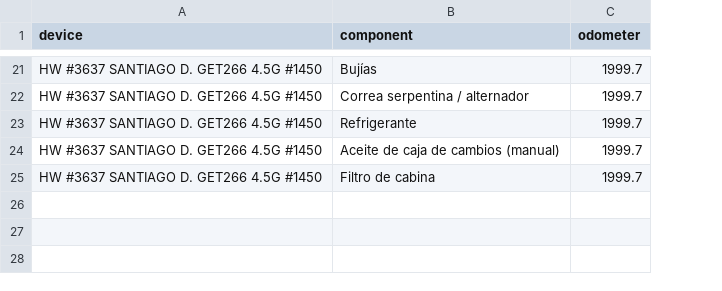
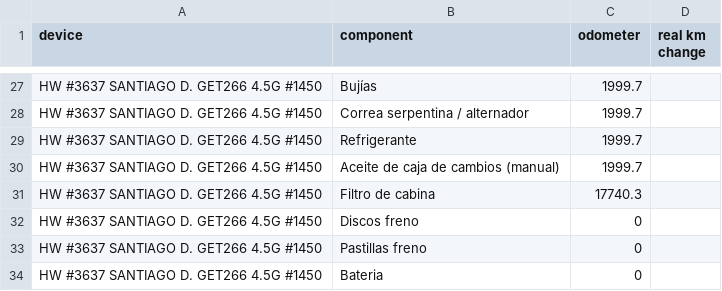
Before and after one commit to Fravieror/AgentReports, a CSV file: maintenance_log.csv, drawn as a sheet; only a part is shown, gaps mark what is left out; addresses are those after the commit; the diff covers the shown part only; the diff names each change by its address in the sheet, - before the commit and + after, or states it on an @@ line.

```diff
--- a/maintenance_log.csv
+++ b/maintenance_log.csv
+column D (real km change), empty
-C31 (odometer): 1999.7
+C31 (odometer): 17740.3
+row 32: HW #3637 SANTIAGO D. GET266 4.5G #1450 | Discos freno | 0
+row 33: HW #3637 SANTIAGO D. GET266 4.5G #1450 | Pastillas freno | 0
+row 34: HW #3637 SANTIAGO D. GET266 4.5G #1450 | Bateria | 0
```
Also changed, not shown: 6 added rows and 19 edited cells elsewhere in this file, 1 other file.
